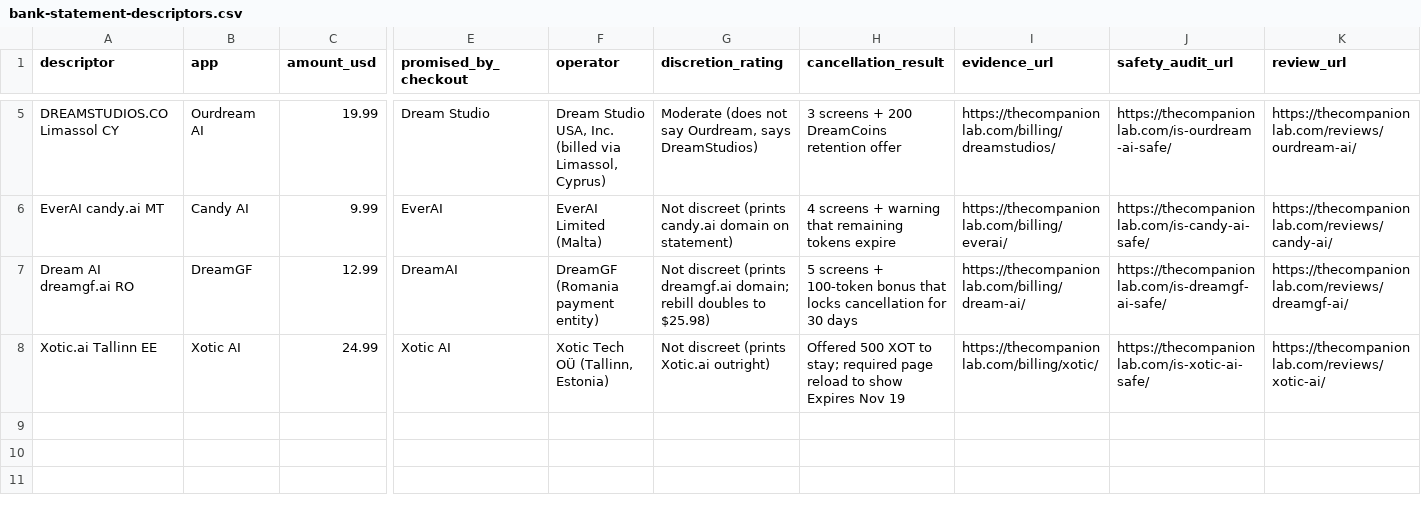
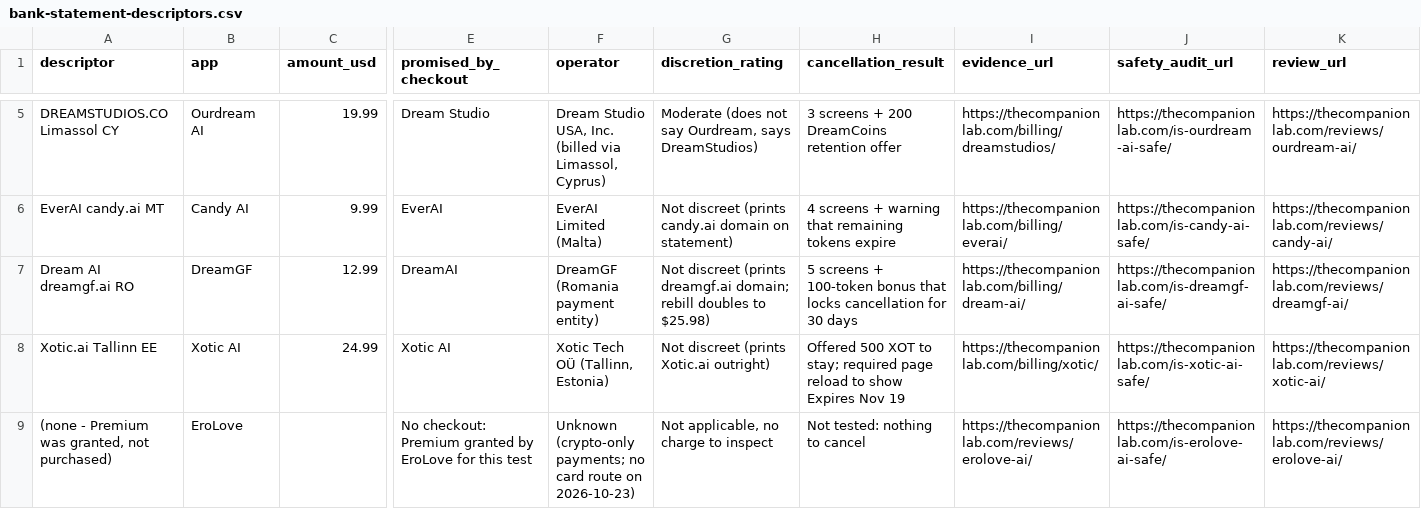
Before and after one commit to fancydirty/ai-companion-benchmarks-2026, a CSV file: bank-statement-descriptors.csv, drawn as a sheet; only a part is shown, gaps mark what is left out; rows hold the shown columns only; the diff names each change by its address in the sheet, - before the commit and + after, or states it on an @@ line.

Commit message:
feat: add EroLove as the tenth app, plus the client-bundle teardown
EroLove's CTO asked us to test it and gave us Premium rather than selling it to us, which
makes it the one app here with no bank descriptor — we never paid, so no charge appeared.
The dataset says that instead of leaving the field out.

Its 6.7 is the mean of three scores, not four: it has no character creator at all. Ranked
#10 with an explicit note, because an app with a partial score always goes last rather
than being compared on an axis it does not have.

New section 6 records the four defects found by reading the 179 KB inline chat bundle
and its undocumented API rather than by clicking: /api/chat/upload 404s while 30 pages
including /privacy promise the feature; memory extraction returns Estonian and French in
an all-English session; blocked photos reuse the outage copy; 'unlimited' is 800/day.

New section 7 documents the machine-readable access added the same week: .md twin of
every page, llms.txt with a Facts block, llms-full.txt with the whole dataset.

```diff
--- a/bank-statement-descriptors.csv
+++ b/bank-statement-descriptors.csv
+row 9: (none - Premium was granted, not purchased) | EroLove |  | No checkout: Premium granted by EroLove for this test | Unknown (crypto-only payments; no card route on 2026-10-23) | Not applicable, no charge to inspect | Not tested: nothing to cancel | https://thecompanionlab.com/reviews/erolove-ai/ | https://thecompanionlab.com/is-erolove-ai-safe/ | https://thecompanionlab.com/reviews/erolove-ai/
```
Also changed, not shown: 2 other files.
